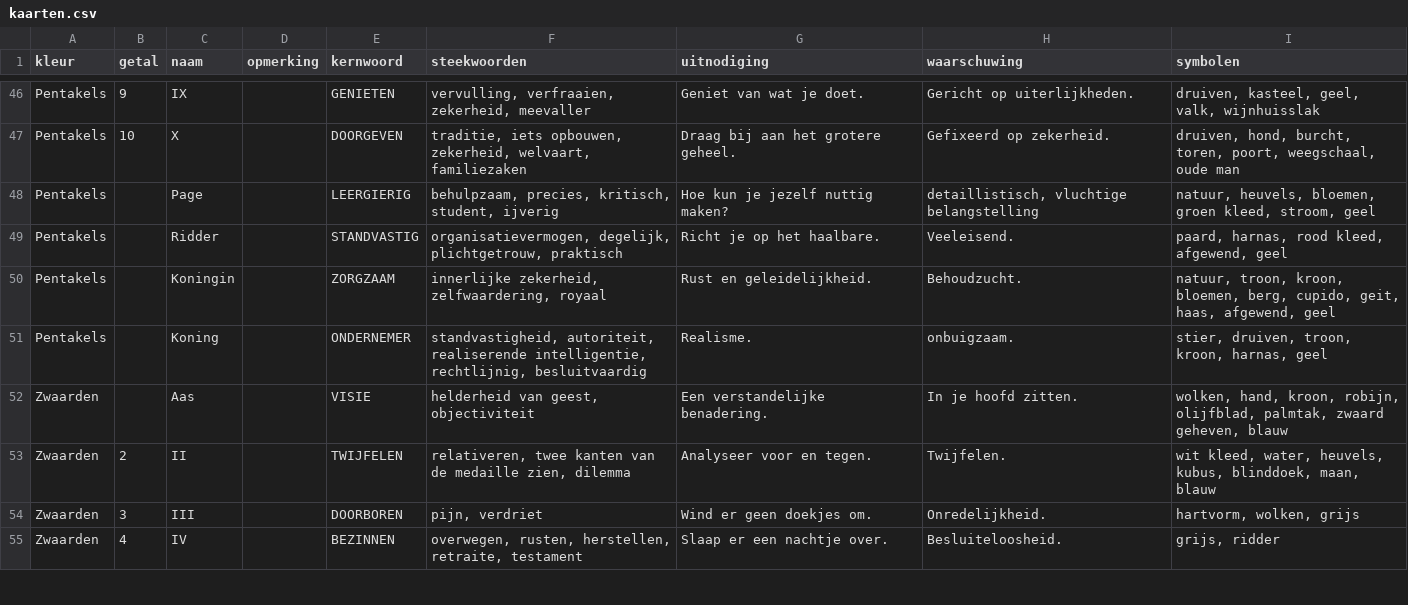
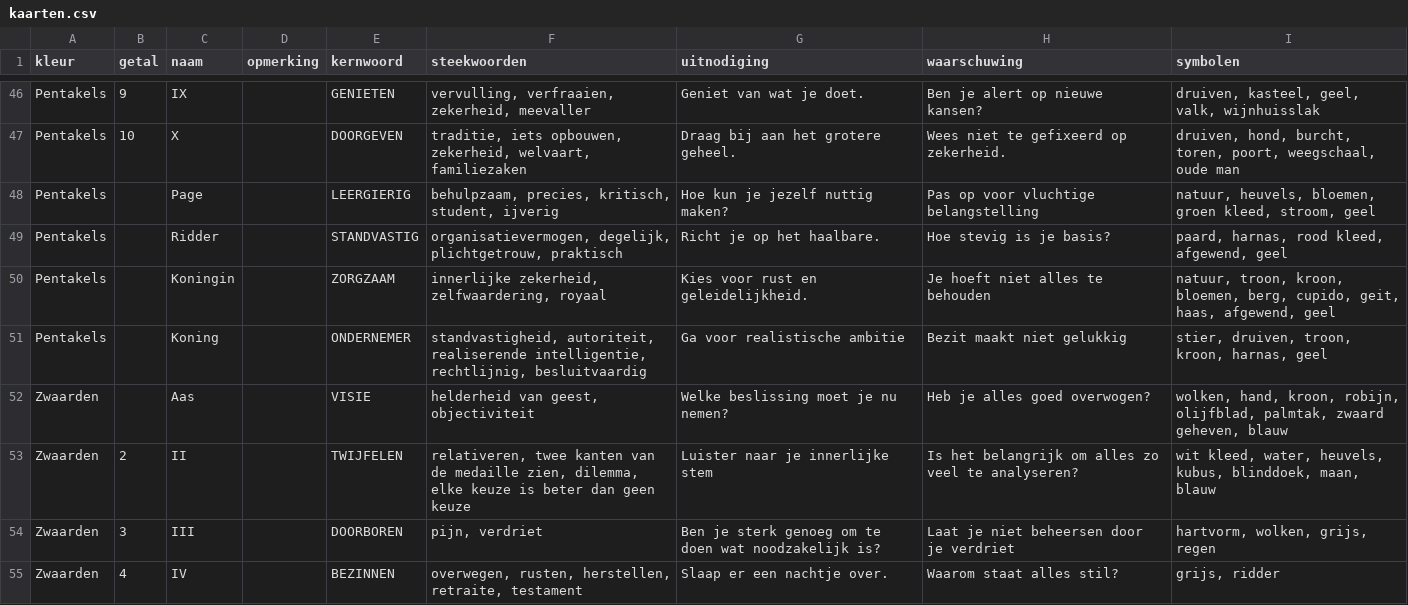
Before and after one commit to vrind-nl/tarot, a CSV file: kaarten.csv, drawn as a sheet; only a part is shown, gaps mark what is left out; the diff covers the shown part only; the diff names each change by its address in the sheet, - before the commit and + after, or states it on an @@ line.

```diff
--- a/kaarten.csv
+++ b/kaarten.csv
-H46 (waarschuwing): Gericht op uiterlijkheden.
+H46 (waarschuwing): Ben je alert op nieuwe kansen?
-H47 (waarschuwing): Gefixeerd op zekerheid.
+H47 (waarschuwing): Wees niet te gefixeerd op zekerheid.
-H48 (waarschuwing): detaillistisch, vluchtige belangstelling
+H48 (waarschuwing): Pas op voor vluchtige belangstelling
-H49 (waarschuwing): Veeleisend.
+H49 (waarschuwing): Hoe stevig is je basis?
-G50 (uitnodiging): Rust en geleidelijkheid.
+G50 (uitnodiging): Kies voor rust en geleidelijkheid.
-H50 (waarschuwing): Behoudzucht.
+H50 (waarschuwing): Je hoeft niet alles te behouden
-G51 (uitnodiging): Realisme.
+G51 (uitnodiging): Ga voor realistische ambitie
-H51 (waarschuwing): onbuigzaam.
+H51 (waarschuwing): Bezit maakt niet gelukkig
-G52 (uitnodiging): Een verstandelijke benadering.
+G52 (uitnodiging): Welke beslissing moet je nu nemen?
-H52 (waarschuwing): In je hoofd zitten.
+H52 (waarschuwing): Heb je alles goed overwogen?
-F53 (steekwoorden): …medaille zien, dilemma
+F53 (steekwoorden): …medaille zien, dilemma, elke keuze is beter dan geen keuze
-G53 (uitnodiging): Analyseer voor en tegen.
+G53 (uitnodiging): Luister naar je innerlijke stem
-H53 (waarschuwing): Twijfelen.
+H53 (waarschuwing): Is het belangrijk om alles zo veel te analyseren?
-G54 (uitnodiging): Wind er geen doekjes om.
+G54 (uitnodiging): Ben je sterk genoeg om te doen wat noodzakelijk is?
-H54 (waarschuwing): Onredelijkheid.
+H54 (waarschuwing): Laat je niet beheersen door je verdriet
-I54 (symbolen): hartvorm, wolken, grijs
+I54 (symbolen): hartvorm, wolken, grijs, regen
-H55 (waarschuwing): Besluiteloosheid.
+H55 (waarschuwing): Waarom staat alles stil?
```
Also changed, not shown: 105 edited cells elsewhere in this file, symboliek.csv, 2 other files.
